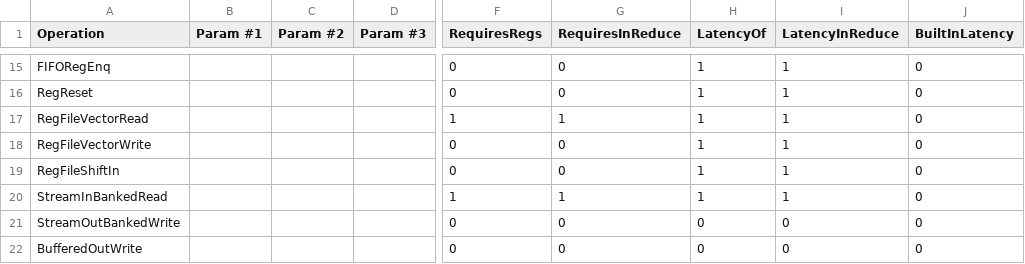
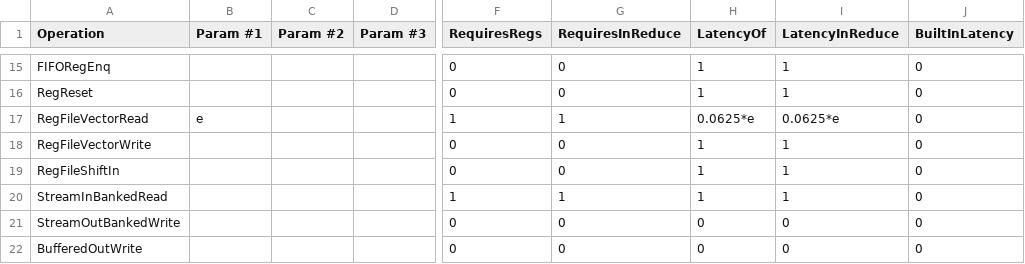
Before and after one commit to stanford-ppl/spatial, a CSV file: resources/models/AWS_F1_Latency.csv, drawn as a sheet; only a part is shown, gaps mark what is left out; the diff names each change by its address in the sheet, - before the commit and + after, or states it on an @@ line.

Commit message:
fix apps that were crashing due to iterdiff changes. Make regfile read latency dependent on size of rf

```diff
--- a/resources/models/AWS_F1_Latency.csv
+++ b/resources/models/AWS_F1_Latency.csv
-B17 (Param #1): (empty)
+B17 (Param #1): e
-H17 (LatencyOf): 1
+H17 (LatencyOf): 0.0625*e
-I17 (LatencyInReduce): 1
+I17 (LatencyInReduce): 0.0625*e
```
Also changed, not shown: resources/models/ZCU_Latency.csv, resources/models/Zynq_Latency.csv, 5 other files.
